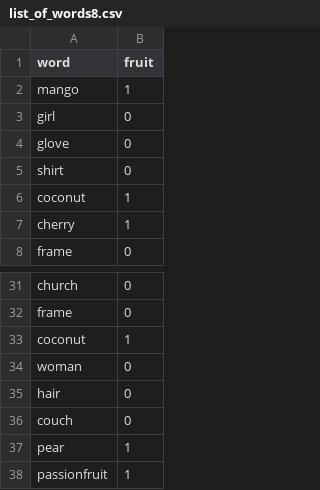
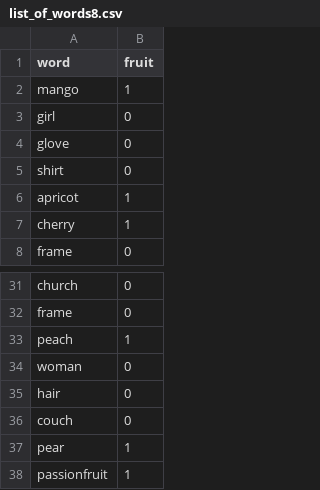
Before and after one commit to jennyzyt/bayes_pilot_no2, a CSV file: public/modules/exp/data/list_of_words8.csv, drawn as a sheet; only a part is shown, gaps mark what is left out.

```diff
--- a/public/modules/exp/data/list_of_words8.csv
+++ b/public/modules/exp/data/list_of_words8.csv
@@ -5,3 +5,3 @@ glove,0
 shirt,0
-coconut,1
+apricot,1
 cherry,1
@@ -32,3 +32,3 @@ church,0
 frame,0
-coconut,1
+peach,1
 woman,0
```
Also changed, not shown: public/modules/exp/data/list_of_words2_2.csv, public/modules/exp/data/list_of_words7.csv, 9 other files.
